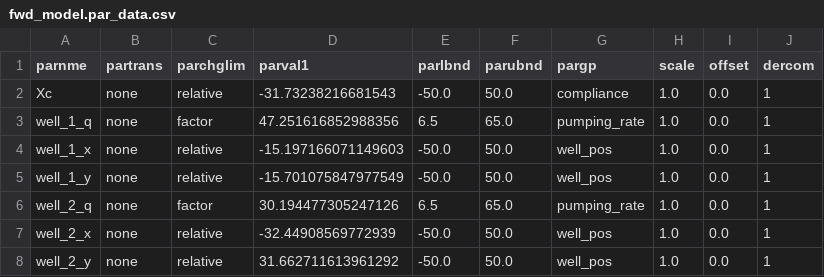
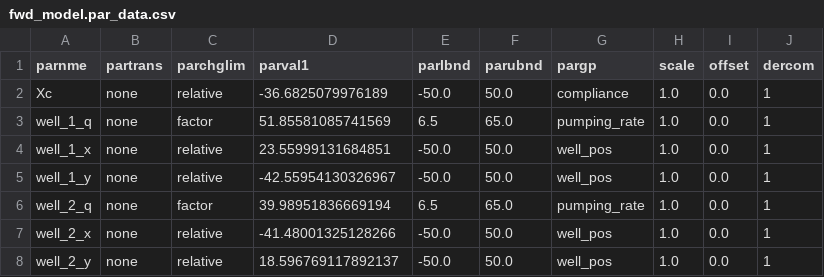
Before and after one commit to kfmcculloch98/kfm-ms, a CSV file: codes/sandbox/fwd_model.par_data.csv, drawn as a sheet.

```diff
--- a/codes/sandbox/fwd_model.par_data.csv
+++ b/codes/sandbox/fwd_model.par_data.csv
@@ -1,8 +1,8 @@
 parnme,partrans,parchglim,parval1,parlbnd,parubnd,pargp,scale,offset,dercom
-Xc,none,relative,-31.73238216681543,-50.0,50.0,compliance,1.0,0.0,1
-well_1_q,none,factor,47.251616852988356,6.5,65.0,pumping_rate,1.0,0.0,1
-well_1_x,none,relative,-15.197166071149603,-50.0,50.0,well_pos,1.0,0.0,1
-well_1_y,none,relative,-15.701075847977549,-50.0,50.0,well_pos,1.0,0.0,1
-well_2_q,none,factor,30.194477305247126,6.5,65.0,pumping_rate,1.0,0.0,1
-well_2_x,none,relative,-32.44908569772939,-50.0,50.0,well_pos,1.0,0.0,1
-well_2_y,none,relative,31.662711613961292,-50.0,50.0,well_pos,1.0,0.0,1
+Xc,none,relative,-36.6825079976189,-50.0,50.0,compliance,1.0,0.0,1
+well_1_q,none,factor,51.85581085741569,6.5,65.0,pumping_rate,1.0,0.0,1
+well_1_x,none,relative,23.55999131684851,-50.0,50.0,well_pos,1.0,0.0,1
+well_1_y,none,relative,-42.55954130326967,-50.0,50.0,well_pos,1.0,0.0,1
+well_2_q,none,factor,39.98951836669194,6.5,65.0,pumping_rate,1.0,0.0,1
+well_2_x,none,relative,-41.48001325128266,-50.0,50.0,well_pos,1.0,0.0,1
+well_2_y,none,relative,18.596769117892137,-50.0,50.0,well_pos,1.0,0.0,1
```
Also changed, not shown: codes/sandbox/initial_pop.csv, 8 other files.
